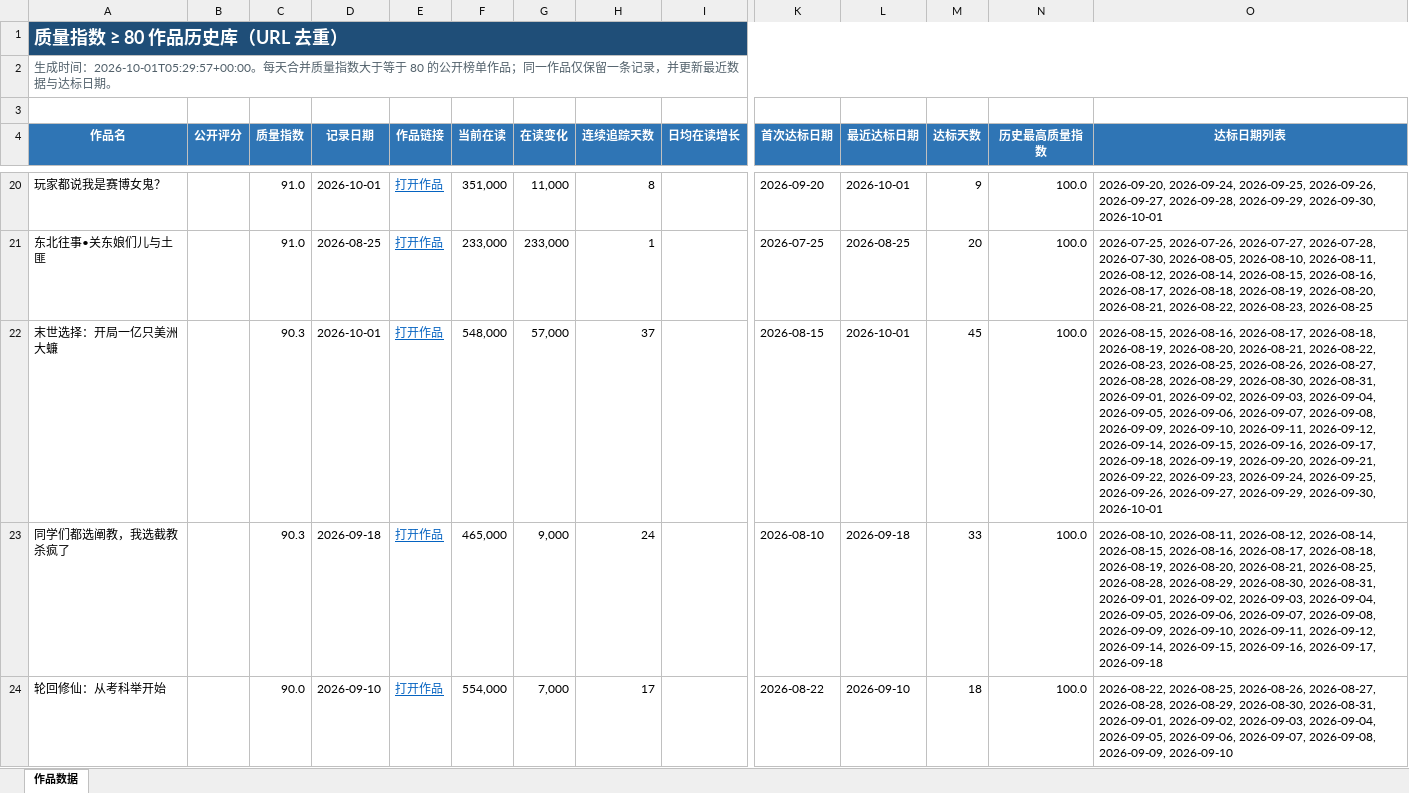
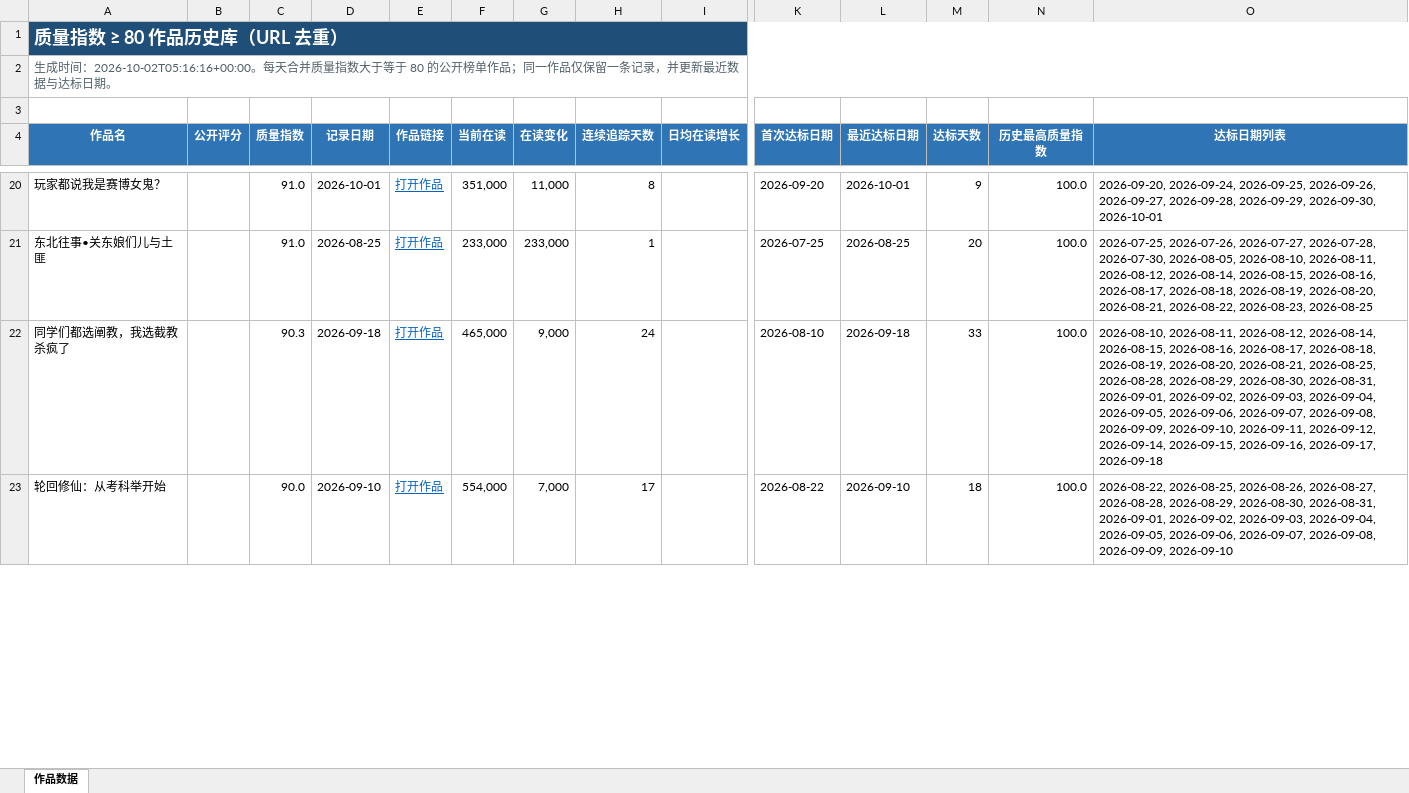
Before and after one commit to Ethan-Tangtang/fanqie-male-tracker, an Excel workbook: data/高质量作品历史库.xlsx, sheet 作品数据, drawn as a sheet; only a part is shown, gaps mark what is left out; values as stored, in another font and other column widths than the file's, no borders; removed rows and columns are numbered as before the commit, all else as after; rows hold the shown columns only; the diff covers the shown part only; the diff names each change by its address in the sheet, - before the commit and + after, or states it on an @@ line.

```diff
--- a/data/高质量作品历史库.xlsx (sheet 作品数据)
+++ b/data/高质量作品历史库.xlsx (sheet 作品数据)
-A2 (作品名): …成时间：2026-10-01T05:29:57+00:00。每天合…
+A2 (作品名): …成时间：2026-10-02T05:16:16+00:00。每天合…
-row 22: 末世选择：开局一亿只美洲大蠊 |  | 90.3 | 2026-10-01 | 打开作品 | 548,000 | 57,000 | 37 |  | 2026-08-15 | 2026-10-01 | 45 | 100.0 | 2026-08-15, 2026-08-16, 2026-08-17, 2026-08-18, 2026-08-19, 2026-08-20, 2026-08-21, 2026-08-22, 2026-08-23, 2026-08-25, 2026-08-26, 2026-08-27, 2026-08-28, 2026-08-29, 2026-08-30, 2026-08-31, 2026-09-01, 2026-09-02, 2026-09-03, 2026-09-04, 2026-09-05, 2026-09-06, 2026-09-07, 2026-09-08, 2026-09-09, 2026-09-10, 2026-09-11, 2026-09-12, 2026-09-14, 2026-09-15, 2026-09-16, 2026-09-17, 2026-09-18, 2026-09-19, 2026-09-20, 2026-09-21, 2026-09-22, 2026-09-23, 2026-09-24, 2026-09-25, 2026-09-26, 2026-09-27, 2026-09-29, 2026-09-30, 2026-10-01
```
Also changed, not shown: 21 added rows, 18 removed rows and 85 edited cells elsewhere in this sheet, data/持续收益潜力作品.xlsx, 4 other files.
